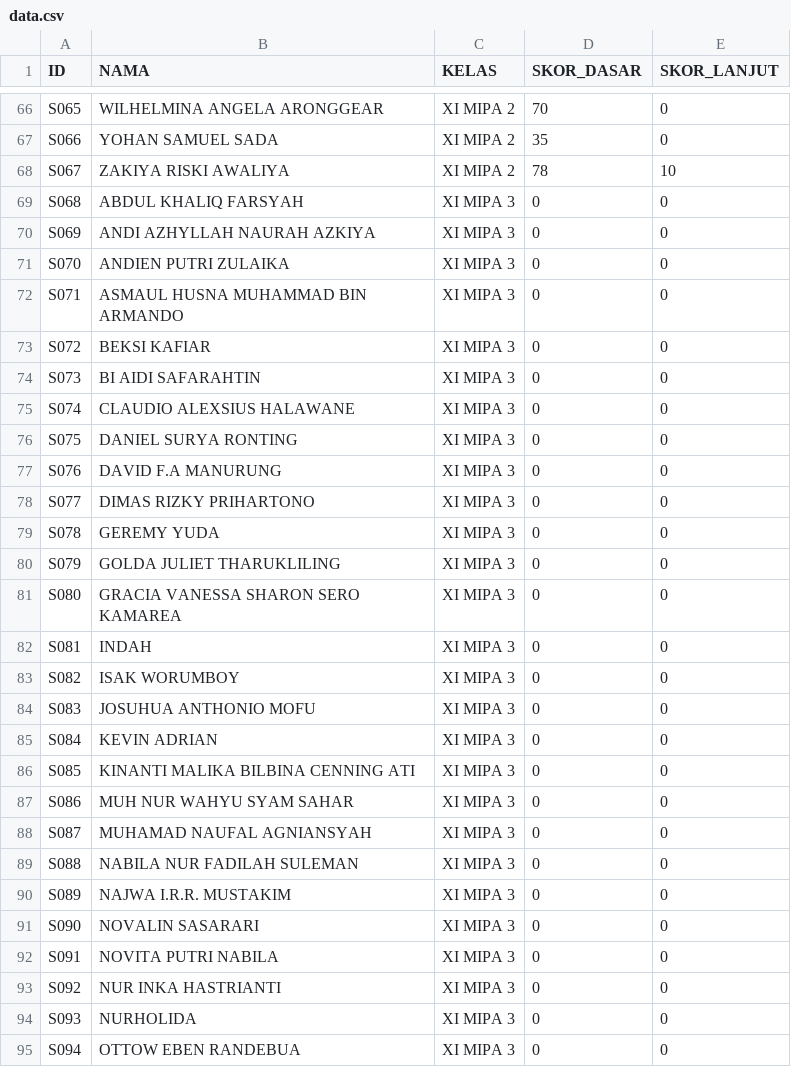
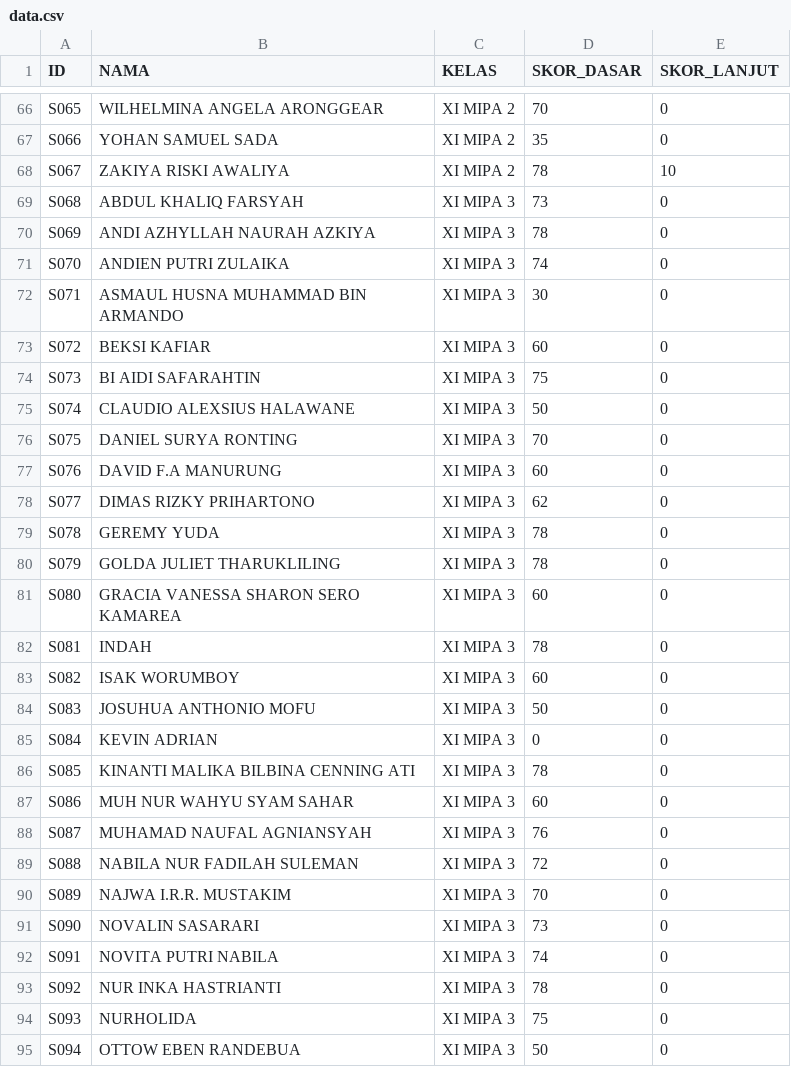
Before and after one commit to infi23/webintraktif1, a CSV file: data.csv, drawn as a sheet; only a part is shown, gaps mark what is left out; the diff covers the shown part only.

Commit message:
rt16

```diff
--- a/data.csv
+++ b/data.csv
@@ -68,28 +68,28 @@ S066,YOHAN SAMUEL SADA,XI MIPA 2,35,0
 S067,ZAKIYA RISKI AWALIYA,XI MIPA 2,78,10
-S068,ABDUL KHALIQ FARSYAH,XI MIPA 3,0,0
-S069,ANDI AZHYLLAH NAURAH AZKIYA,XI MIPA 3,0,0
-S070,ANDIEN PUTRI ZULAIKA,XI MIPA 3,0,0
-S071,ASMAUL HUSNA MUHAMMAD BIN ARMANDO,XI MIPA 3,0,0
-S072,BEKSI KAFIAR,XI MIPA 3,0,0
-S073,BI AIDI SAFARAHTIN,XI MIPA 3,0,0
-S074,CLAUDIO ALEXSIUS HALAWANE,XI MIPA 3,0,0
-S075,DANIEL SURYA RONTING,XI MIPA 3,0,0
-S076,DAVID F.A MANURUNG,XI MIPA 3,0,0
-S077,DIMAS RIZKY PRIHARTONO,XI MIPA 3,0,0
-S078,GEREMY YUDA,XI MIPA 3,0,0
-S079,GOLDA JULIET THARUKLILING,XI MIPA 3,0,0
-S080,GRACIA VANESSA SHARON SERO KAMAREA,XI MIPA 3,0,0
-S081,INDAH,XI MIPA 3,0,0
-S082,ISAK WORUMBOY,XI MIPA 3,0,0
-S083,JOSUHUA ANTHONIO MOFU,XI MIPA 3,0,0
+S068,ABDUL KHALIQ FARSYAH,XI MIPA 3,73,0
+S069,ANDI AZHYLLAH NAURAH AZKIYA,XI MIPA 3,78,0
+S070,ANDIEN PUTRI ZULAIKA,XI MIPA 3,74,0
+S071,ASMAUL HUSNA MUHAMMAD BIN ARMANDO,XI MIPA 3,30,0
+S072,BEKSI KAFIAR,XI MIPA 3,60,0
+S073,BI AIDI SAFARAHTIN,XI MIPA 3,75,0
+S074,CLAUDIO ALEXSIUS HALAWANE,XI MIPA 3,50,0
+S075,DANIEL SURYA RONTING,XI MIPA 3,70,0
+S076,DAVID F.A MANURUNG,XI MIPA 3,60,0
+S077,DIMAS RIZKY PRIHARTONO,XI MIPA 3,62,0
+S078,GEREMY YUDA,XI MIPA 3,78,0
+S079,GOLDA JULIET THARUKLILING,XI MIPA 3,78,0
+S080,GRACIA VANESSA SHARON SERO KAMAREA,XI MIPA 3,60,0
+S081,INDAH,XI MIPA 3,78,0
+S082,ISAK WORUMBOY,XI MIPA 3,60,0
+S083,JOSUHUA ANTHONIO MOFU,XI MIPA 3,50,0
 S084,KEVIN ADRIAN,XI MIPA 3,0,0
-S085,KINANTI MALIKA BILBINA CENNING ATI,XI MIPA 3,0,0
-S086,MUH NUR WAHYU SYAM SAHAR,XI MIPA 3,0,0
-S087,MUHAMAD NAUFAL AGNIANSYAH,XI MIPA 3,0,0
-S088,NABILA NUR FADILAH SULEMAN,XI MIPA 3,0,0
-S089,NAJWA I.R.R. MUSTAKIM,XI MIPA 3,0,0
-S090,NOVALIN SASARARI,XI MIPA 3,0,0
-S091,NOVITA PUTRI NABILA,XI MIPA 3,0,0
-S092,NUR INKA HASTRIANTI,XI MIPA 3,0,0
-S093,NURHOLIDA,XI MIPA 3,0,0
-S094,OTTOW EBEN RANDEBUA,XI MIPA 3,0,0
+S085,KINANTI MALIKA BILBINA CENNING ATI,XI MIPA 3,78,0
+S086,MUH NUR WAHYU SYAM SAHAR,XI MIPA 3,60,0
+S087,MUHAMAD NAUFAL AGNIANSYAH,XI MIPA 3,76,0
+S088,NABILA NUR FADILAH SULEMAN,XI MIPA 3,72,0
+S089,NAJWA I.R.R. MUSTAKIM,XI MIPA 3,70,0
+S090,NOVALIN SASARARI,XI MIPA 3,73,0
+S091,NOVITA PUTRI NABILA,XI MIPA 3,74,0
+S092,NUR INKA HASTRIANTI,XI MIPA 3,78,0
+S093,NURHOLIDA,XI MIPA 3,75,0
+S094,OTTOW EBEN RANDEBUA,XI MIPA 3,50,0
```
Also changed, not shown: 3 edited cells elsewhere in this file.
